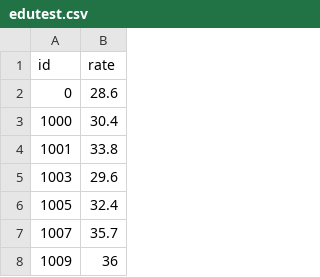
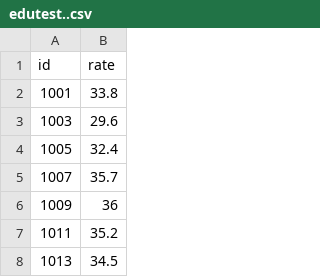
Before and after one commit to Alex-Ignus/cs360-a2-DV, a CSV file: edutest..csv (was edutest.csv), drawn as a sheet; only a part is shown; the shorter side is filled out with more unchanged rows; the diff names each change by its address in the sheet, - before the commit and + after, or states it on an @@ line.

```diff
--- a/edutest.csv
+++ b/edutest..csv
-row 2: 0 | 28.6
-row 3: 1000 | 30.4
```
Also changed, not shown: 3 other files.
